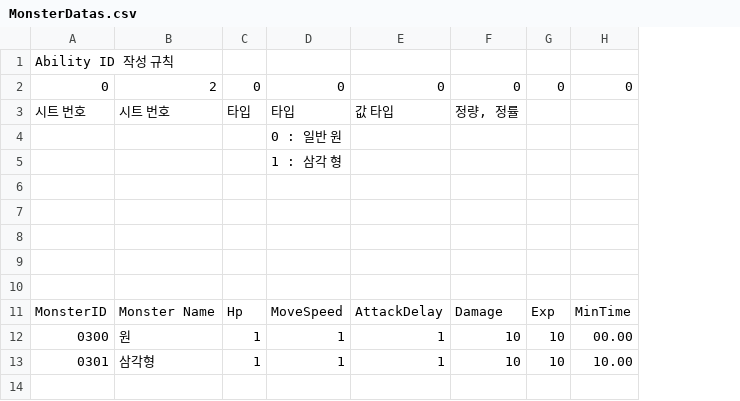
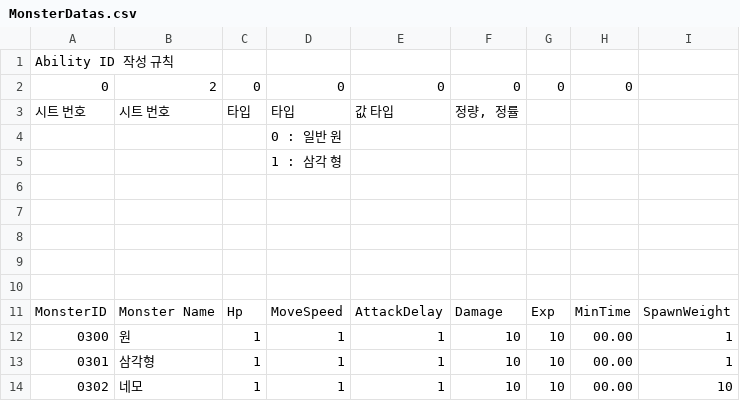
Before and after one commit to WhiteAppleKo/3DVampireSurvivorLike, a CSV file: Assets/05.Datas/MonsterData/MonsterDatas.csv, drawn as a sheet; the diff names each change by its address in the sheet, - before the commit and + after, or states it on an @@ line.

```diff
--- a/Assets/05.Datas/MonsterData/MonsterDatas.csv
+++ b/Assets/05.Datas/MonsterData/MonsterDatas.csv
+column I, rows 11-13: SpawnWeight | 1 | 1
-H13: 10.00
+H13: 00.00
+row 14: 0302 | 네모 | 1 | 1 | 1 | 10 | 10 | 00.00 | 10
```
Also changed, not shown: Assets/05.Datas/WeaponData/WeaponDatas.csv, 34 other files.
